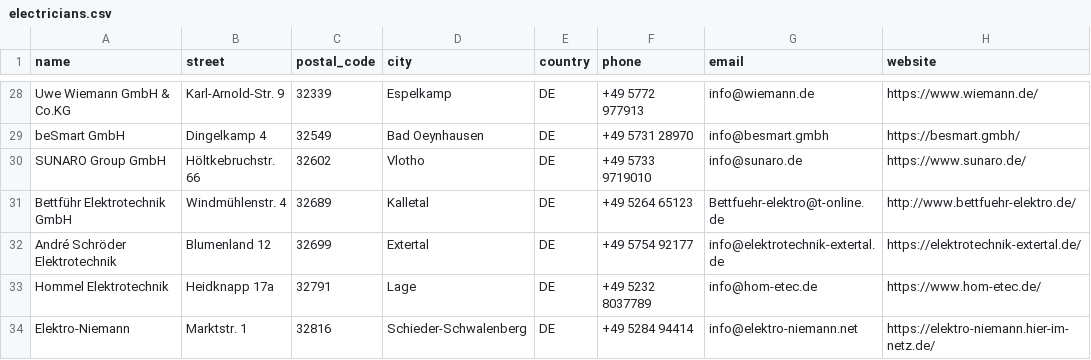
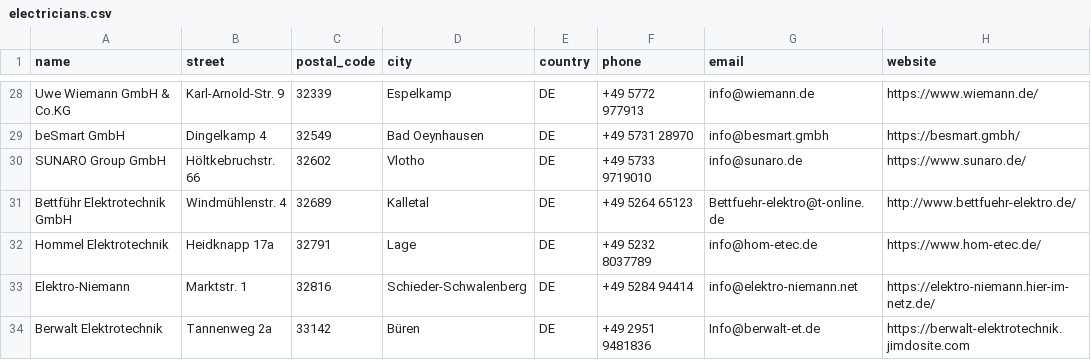
Before and after one commit to Tinkerforge/warp-charger, a CSV file: warp-charger.com/data/electricians.csv, drawn as a sheet; only a part is shown, gaps mark what is left out; the shorter side is filled out with more unchanged rows; the diff names each change by its address in the sheet, - before the commit and + after, or states it on an @@ line.

Commit message:
warp-charger.com: Remove double entry

```diff
--- a/warp-charger.com/data/electricians.csv
+++ b/warp-charger.com/data/electricians.csv
-row 32: André Schröder Elektrotechnik | Blumenland 12 | 32699 | Extertal | DE | +49 5754 92177 | info@elektrotechnik-extertal.de | https://elektrotechnik-extertal.de/
```
Also changed, not shown: 1 other file.
